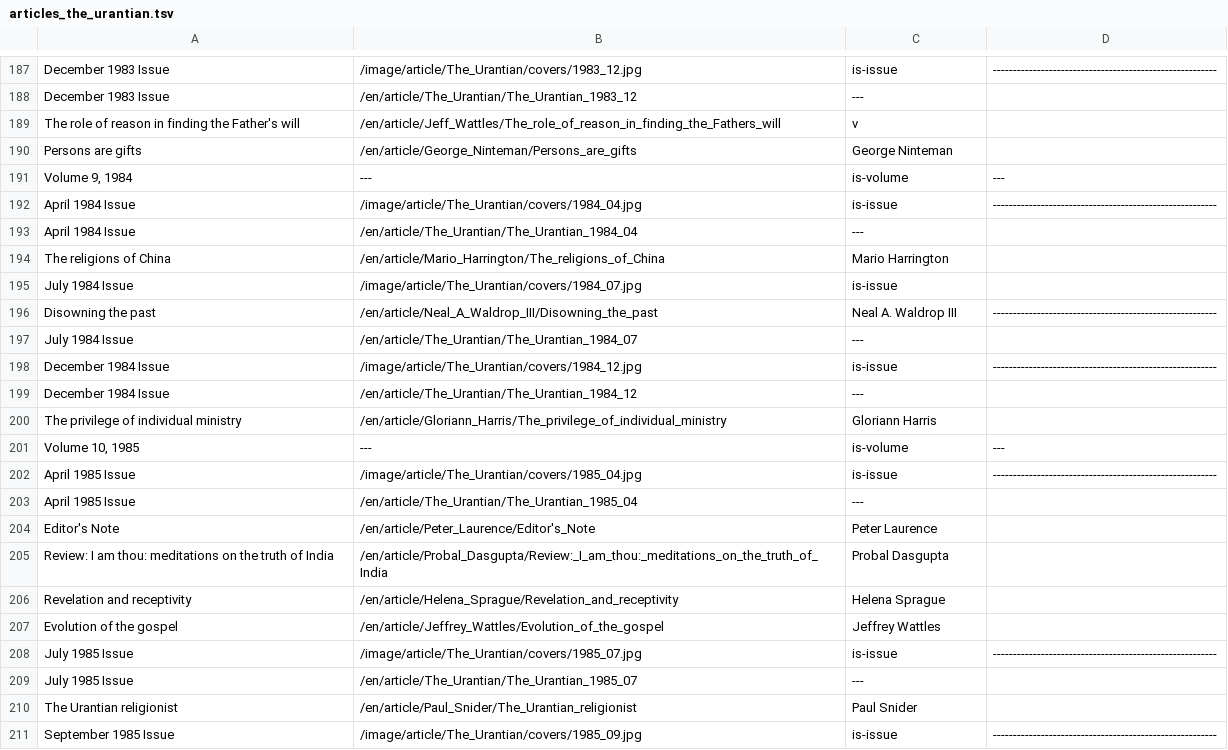
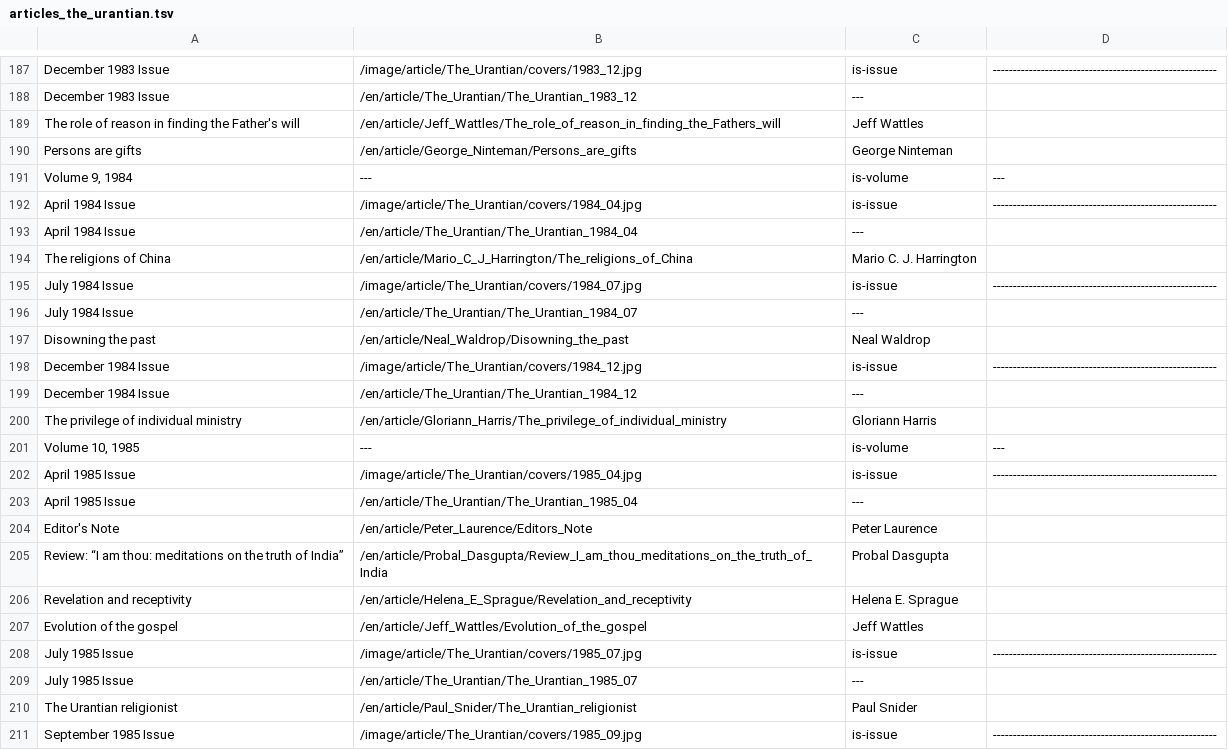
Before and after one commit to JanHerca/urantiapedia, a TSV file: input/txt/articles-en/articles_the_urantian.tsv, drawn as a sheet; only a part is shown, gaps mark what is left out.

Commit message:
The Urantian (in progress)

```diff
--- a/input/txt/articles-en/articles_the_urantian.tsv
+++ b/input/txt/articles-en/articles_the_urantian.tsv
@@ -188,3 +188,3 @@ December 1983 Issue	/image/article/The_Urantian/covers/1983_12.jpg	is-issue	----
 December 1983 Issue	/en/article/The_Urantian/The_Urantian_1983_12	---	
-The role of reason in finding the Father's will	/en/article/Jeff_Wattles/The_role_of_reason_in_finding_the_Fathers_will	v	
+The role of reason in finding the Father's will	/en/article/Jeff_Wattles/The_role_of_reason_in_finding_the_Fathers_will	Jeff Wattles	
 Persons are gifts	/en/article/George_Ninteman/Persons_are_gifts	George Ninteman	
@@ -193,6 +193,6 @@ April 1984 Issue	/image/article/The_Urantian/covers/1984_04.jpg	is-issue	-------
 April 1984 Issue	/en/article/The_Urantian/The_Urantian_1984_04	---	
-The religions of China	/en/article/Mario_Harrington/The_religions_of_China	Mario Harrington	
-July 1984 Issue	/image/article/The_Urantian/covers/1984_07.jpg	is-issue	
-Disowning the past	/en/article/Neal_A_Waldrop_III/Disowning_the_past	Neal A. Waldrop III	--------------------------------------------------------
+The religions of China	/en/article/Mario_C_J_Harrington/The_religions_of_China	Mario C. J. Harrington	
+July 1984 Issue	/image/article/The_Urantian/covers/1984_07.jpg	is-issue	--------------------------------------------------------
 July 1984 Issue	/en/article/The_Urantian/The_Urantian_1984_07	---	
+Disowning the past	/en/article/Neal_Waldrop/Disowning_the_past	Neal Waldrop	
 December 1984 Issue	/image/article/The_Urantian/covers/1984_12.jpg	is-issue	--------------------------------------------------------
@@ -203,6 +203,6 @@ April 1985 Issue	/image/article/The_Urantian/covers/1985_04.jpg	is-issue	-------
 April 1985 Issue	/en/article/The_Urantian/The_Urantian_1985_04	---	
-Editor's Note	/en/article/Peter_Laurence/Editor's_Note	Peter Laurence	
-Review: I am thou: meditations on the truth of India	/en/article/Probal_Dasgupta/Review:_I_am_thou:_meditations_on_the_truth_of_India	Probal Dasgupta	
-Revelation and receptivity	/en/article/Helena_Sprague/Revelation_and_receptivity	Helena Sprague	
-Evolution of the gospel	/en/article/Jeffrey_Wattles/Evolution_of_the_gospel	Jeffrey Wattles	
+Editor's Note	/en/article/Peter_Laurence/Editors_Note	Peter Laurence	
+Review: “I am thou: meditations on the truth of India”	/en/article/Probal_Dasgupta/Review_I_am_thou_meditations_on_the_truth_of_India	Probal Dasgupta	
+Revelation and receptivity	/en/article/Helena_E_Sprague/Revelation_and_receptivity	Helena E. Sprague	
+Evolution of the gospel	/en/article/Jeff_Wattles/Evolution_of_the_gospel	Jeff Wattles	
 July 1985 Issue	/image/article/The_Urantian/covers/1985_07.jpg	is-issue	--------------------------------------------------------
```
Also changed, not shown: 13 other files.
